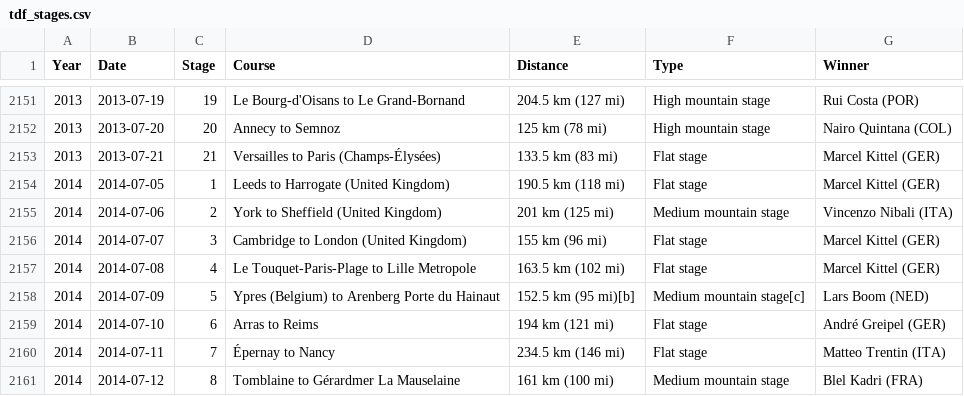
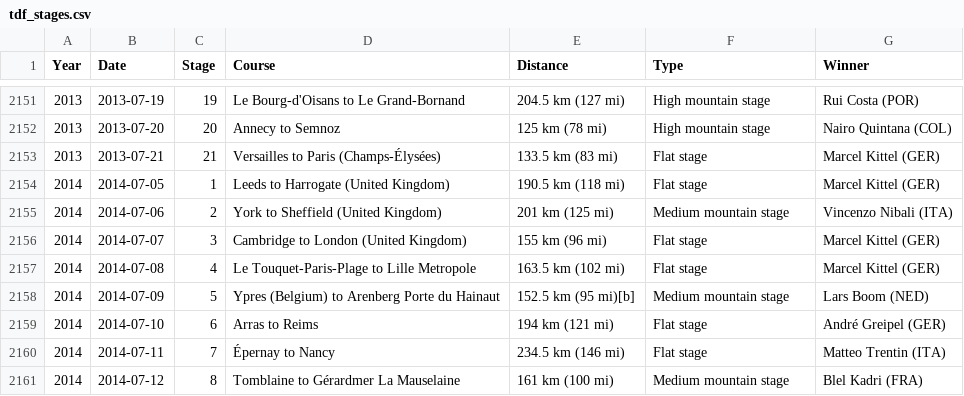
Before and after one commit to StianV-2054980/InfoVis_TourDeFrance, a CSV file: data/tdf_stages.csv, drawn as a sheet; only a part is shown, gaps mark what is left out.

Commit message:
Add stage chart

```diff
--- a/data/tdf_stages.csv
+++ b/data/tdf_stages.csv
@@ -2157,3 +2157,3 @@
 2014,2014-07-08,4,Le Touquet-Paris-Plage to Lille Metropole,163.5 km (102 mi),Flat stage,Marcel Kittel (GER)
-2014,2014-07-09,5,Ypres (Belgium) to Arenberg Porte du Hainaut,152.5 km (95 mi)[b],Medium mountain stage[c],Lars Boom (NED)
+2014,2014-07-09,5,Ypres (Belgium) to Arenberg Porte du Hainaut,152.5 km (95 mi)[b],Medium mountain stage,Lars Boom (NED)
 2014,2014-07-10,6,Arras to Reims,194 km (121 mi),Flat stage,André Greipel (GER)
```
Also changed, not shown: 2 other files.
